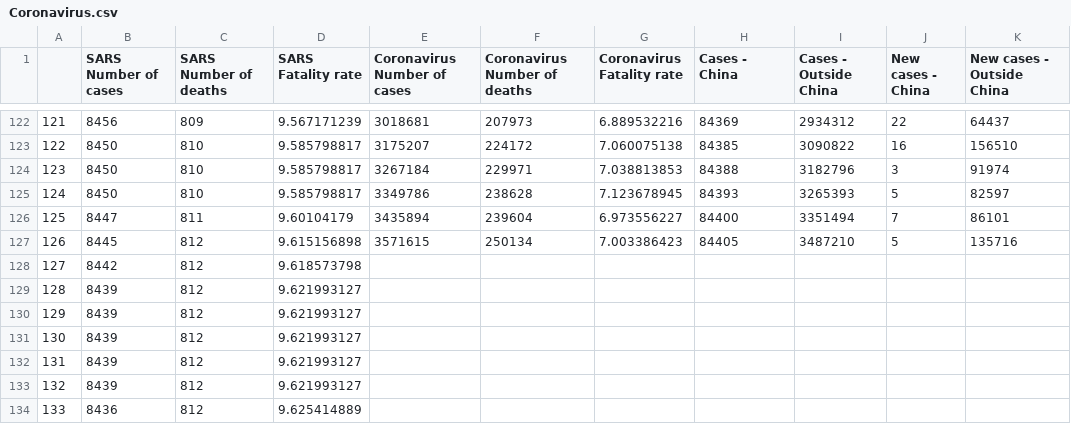
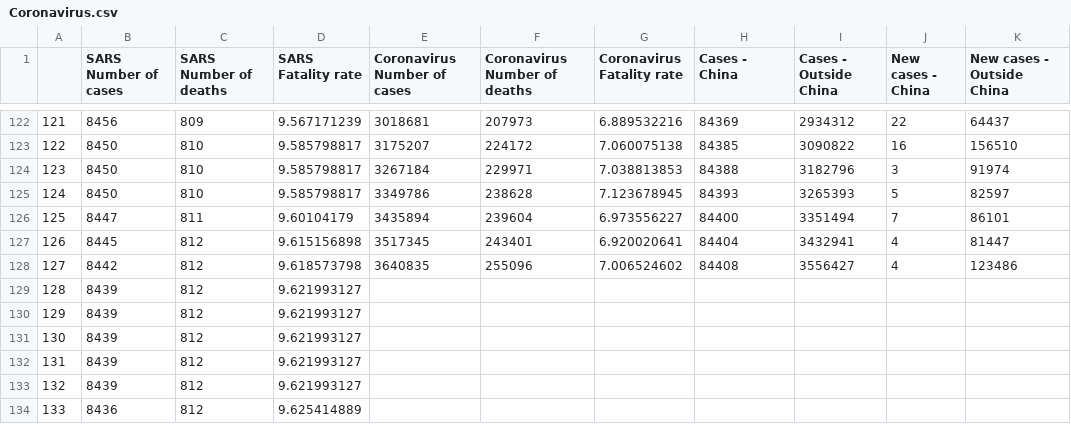
Before and after one commit to zacharieabid/EnergyScan, a CSV file: Coronavirus.csv, drawn as a sheet; only a part is shown, gaps mark what is left out.

Commit message:
Add files via upload
CORONA060420

```diff
--- a/Coronavirus.csv
+++ b/Coronavirus.csv
@@ -126,4 +126,4 @@
 125,8447,811,9.60104179,3435894,239604,6.973556227,84400,3351494,7,86101
-126,8445,812,9.615156898,3571615,250134,7.003386423,84405,3487210,5,135716
-127,8442,812,9.618573798,,,,,,,
+126,8445,812,9.615156898,3517345,243401,6.920020641,84404,3432941,4,81447
+127,8442,812,9.618573798,3640835,255096,7.006524602,84408,3556427,4,123486
 128,8439,812,9.621993127,,,,,,,
```
